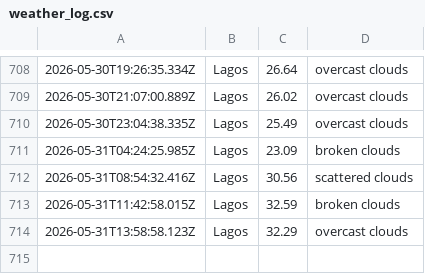
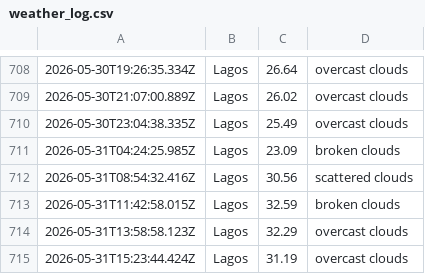
Before and after one commit to Obiuno/waether-api, a CSV file: data/weather_log.csv, drawn as a sheet; only a part is shown, gaps mark what is left out; the diff names each change by its address in the sheet, - before the commit and + after, or states it on an @@ line.

```diff
--- a/data/weather_log.csv
+++ b/data/weather_log.csv
+row 715: 2026-05-31T15:23:44.424Z | Lagos | 31.19 | overcast clouds
```
Also changed, not shown: 1 other file.
